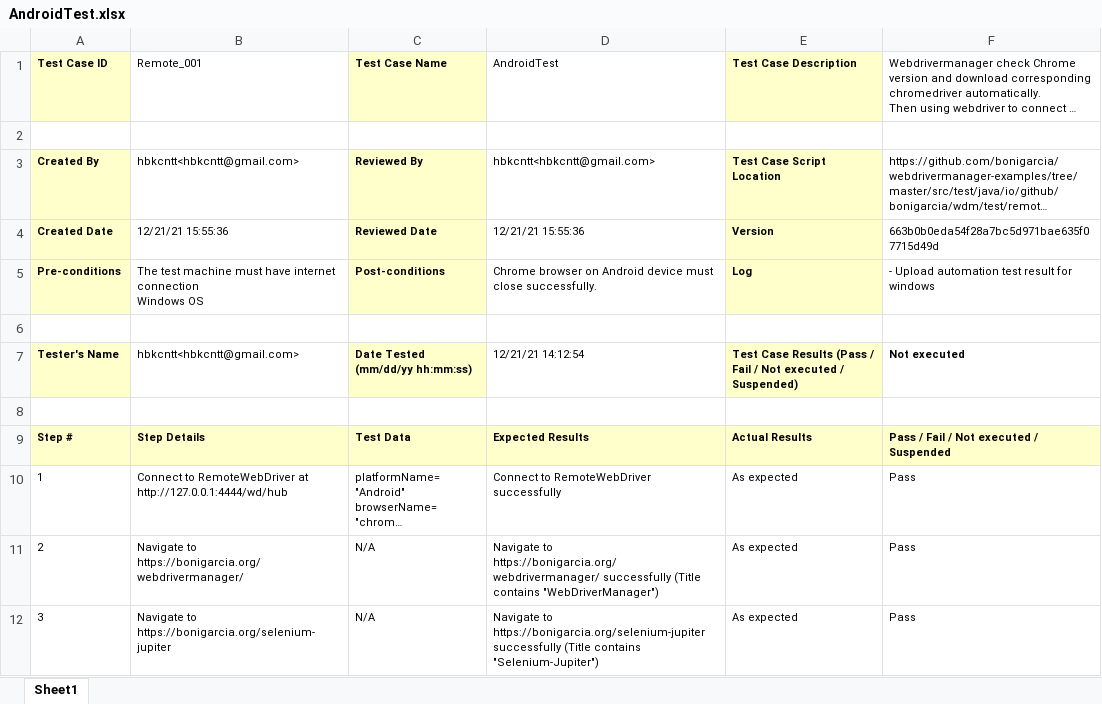
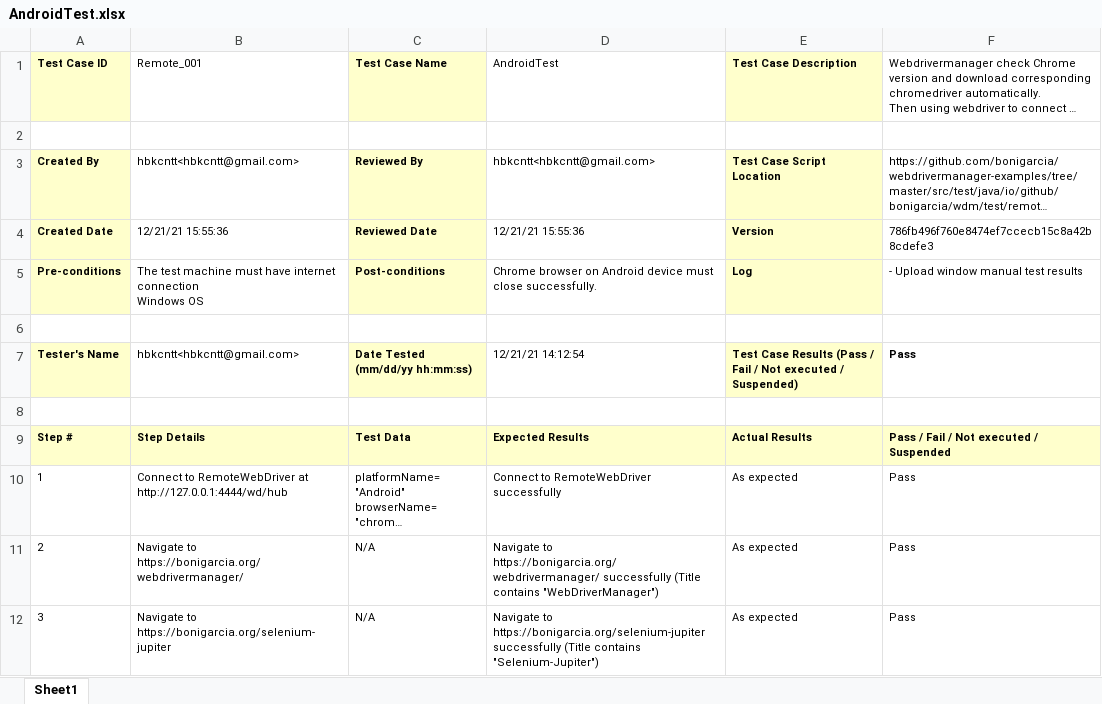
Before and after one commit to lgjp-open-source/TestManagementSample, an Excel workbook: Reports/Windows/automation/remote/AndroidTest.xlsx, sheet Sheet1, drawn as a sheet; long unchanged cells end in …; values as stored, in another font and other column widths than the file's, no borders; the diff names each change by its address in the sheet, - before the commit and + after, or states it on an @@ line.

```diff
--- a/Reports/Windows/automation/remote/AndroidTest.xlsx (sheet Sheet1)
+++ b/Reports/Windows/automation/remote/AndroidTest.xlsx (sheet Sheet1)
-F4: 663b0b0eda54f28a7bc5d971bae635f07715d49d
+F4: 786fb496f760e8474ef7ccecb15c8a42b8cdefe3
-F5: - Upload automation test result for windows
+F5: - Upload window manual test results
-F7: Not executed
+F7: Pass
```
Also changed, not shown: Reports/Windows/automation/remote/AndroidTestAnalysis.xlsx, Reports/Windows/automation/remote/RemoteTest.xlsx, 23 other files.
